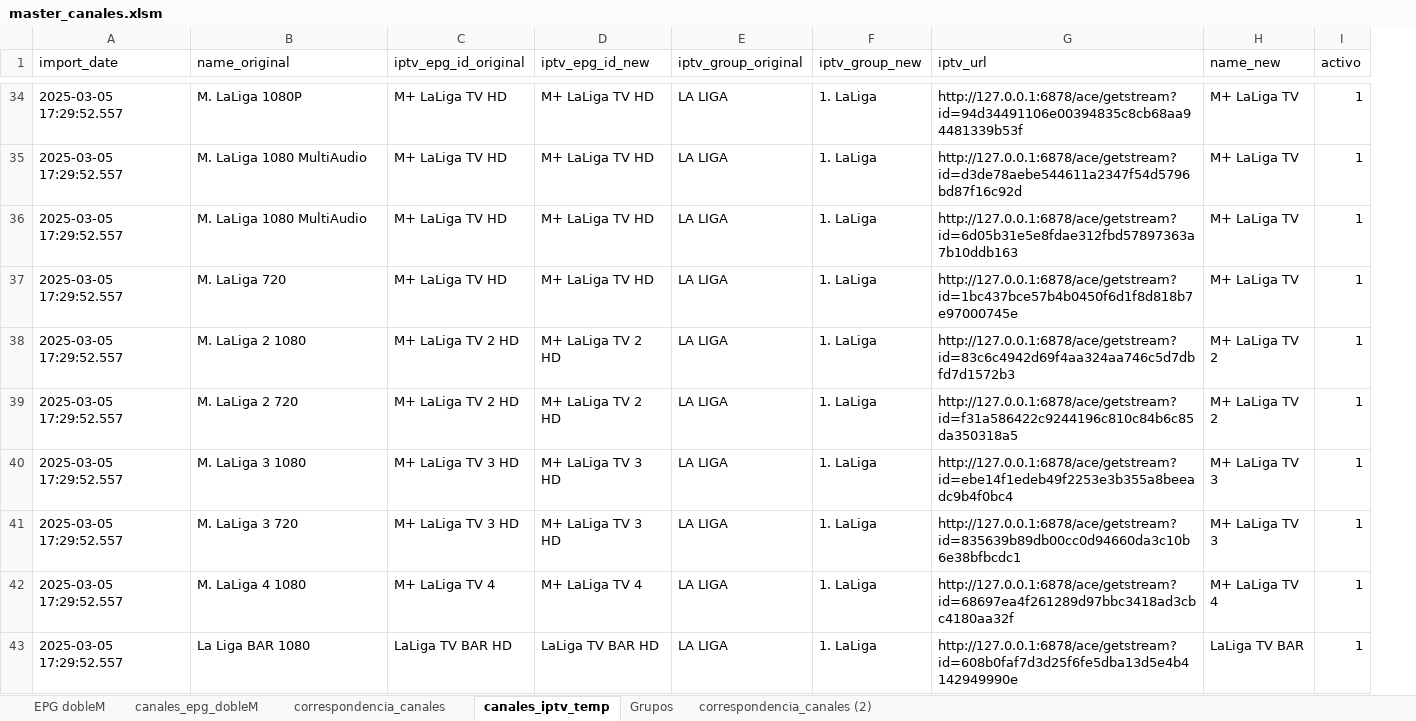
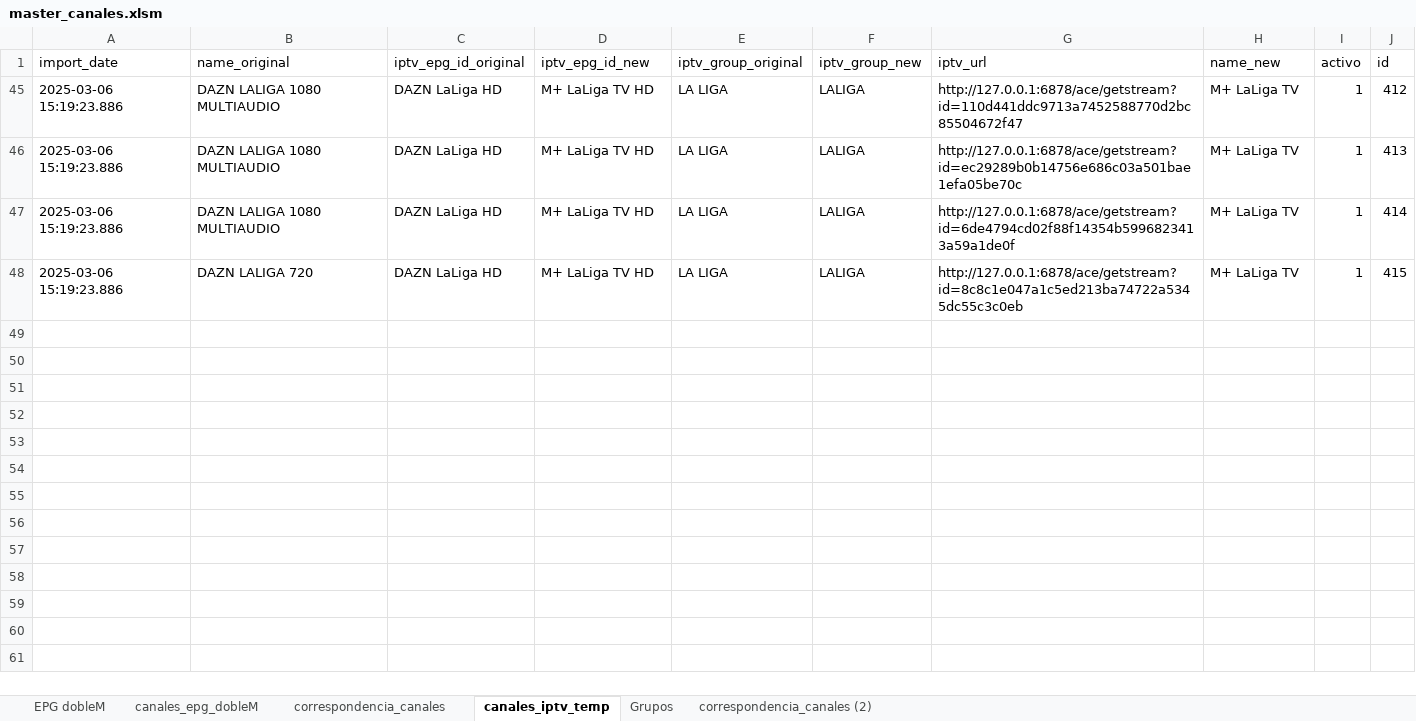
Before and after one commit to ezdakit/zukzeuk_listas, an Excel workbook: auxiliar/master_canales.xlsm, sheet canales_iptv_temp, drawn as a sheet; only a part is shown, gaps mark what is left out; values as stored, in another font and other column widths than the file's, no borders; table styles not drawn; removed rows and columns are numbered as before the commit, all else as after; the diff covers the shown part only; the diff names each change by its address in the sheet, - before the commit and + after, or states it on an @@ line.

Commit message:
update

```diff
--- a/auxiliar/master_canales.xlsm (sheet canales_iptv_temp)
+++ b/auxiliar/master_canales.xlsm (sheet canales_iptv_temp)
+column J (id), rows 45-48: 412 | 413 | 414 | 415
-A45:A48 (import_date): 2025-03-05 17:29:52.557
+A45:A48 (import_date): 2025-03-06 15:19:23.886
-B45 (name_original): M. LaLiga 1080P
+B45 (name_original): DAZN LALIGA 1080 MULTIAUDIO
-C45:C48 (iptv_epg_id_original): M+ LaLiga TV HD
+C45:C48 (iptv_epg_id_original): DAZN LaLiga HD
-F45:F48 (iptv_group_new): 1. LaLiga
+F45:F48 (iptv_group_new): LALIGA
-G45 (iptv_url): http://127.0.0.1:6878/ace/getstream?id=94d34491106e00394835c8cb68aa94481339b53f
+G45 (iptv_url): http://127.0.0.1:6878/ace/getstream?id=110d441ddc9713a7452588770d2bc85504672f47
-B46:B47 (name_original): M. LaLiga 1080 MultiAudio
+B46:B47 (name_original): DAZN LALIGA 1080 MULTIAUDIO
-G46 (iptv_url): http://127.0.0.1:6878/ace/getstream?id=d3de78aebe544611a2347f54d5796bd87f16c92d
+G46 (iptv_url): http://127.0.0.1:6878/ace/getstream?id=ec29289b0b14756e686c03a501bae1efa05be70c
-G47 (iptv_url): http://127.0.0.1:6878/ace/getstream?id=6d05b31e5e8fdae312fbd57897363a7b10ddb163
+G47 (iptv_url): http://127.0.0.1:6878/ace/getstream?id=6de4794cd02f88f14354b5996823413a59a1de0f
-B48 (name_original): M. LaLiga 720
+B48 (name_original): DAZN LALIGA 720
-G48 (iptv_url): http://127.0.0.1:6878/ace/getstream?id=1bc437bce57b4b0450f6d1f8d818b7e97000745e
+G48 (iptv_url): http://127.0.0.1:6878/ace/getstream?id=8c8c1e047a1c5ed213ba74722a5345dc55c3c0eb
-row 38: 2025-03-05 17:29:52.557 | M. LaLiga 2 1080 | M+ LaLiga TV 2 HD | M+ LaLiga TV 2 HD | LA LIGA | 1. LaLiga | http://127.0.0.1:6878/ace/getstream?id=83c6c4942d69f4aa324aa746c5d7dbfd7d1572b3 | M+ LaLiga TV 2 | 1
-row 39: 2025-03-05 17:29:52.557 | M. LaLiga 2 720 | M+ LaLiga TV 2 HD | M+ LaLiga TV 2 HD | LA LIGA | 1. LaLiga | http://127.0.0.1:6878/ace/getstream?id=f31a586422c9244196c810c84b6c85da350318a5 | M+ LaLiga TV 2 | 1
-row 40: 2025-03-05 17:29:52.557 | M. LaLiga 3 1080 | M+ LaLiga TV 3 HD | M+ LaLiga TV 3 HD | LA LIGA | 1. LaLiga | http://127.0.0.1:6878/ace/getstream?id=ebe14f1edeb49f2253e3b355a8beeadc9b4f0bc4 | M+ LaLiga TV 3 | 1
-row 41: 2025-03-05 17:29:52.557 | M. LaLiga 3 720 | M+ LaLiga TV 3 HD | M+ LaLiga TV 3 HD | LA LIGA | 1. LaLiga | http://127.0.0.1:6878/ace/getstream?id=835639b89db00cc0d94660da3c10b6e38bfbcdc1 | M+ LaLiga TV 3 | 1
-row 42: 2025-03-05 17:29:52.557 | M. LaLiga 4 1080 | M+ LaLiga TV 4 | M+ LaLiga TV 4 | LA LIGA | 1. LaLiga | http://127.0.0.1:6878/ace/getstream?id=68697ea4f261289d97bbc3418ad3cbc4180aa32f | M+ LaLiga TV 4 | 1
-row 43: 2025-03-05 17:29:52.557 | La Liga BAR 1080 | LaLiga TV BAR HD | LaLiga TV BAR HD | LA LIGA | 1. LaLiga | http://127.0.0.1:6878/ace/getstream?id=608b0faf7d3d25f6fe5dba13d5e4b4142949990e | LaLiga TV BAR | 1
```
Also changed, not shown: 172 removed rows elsewhere in this sheet, hidden cells.
